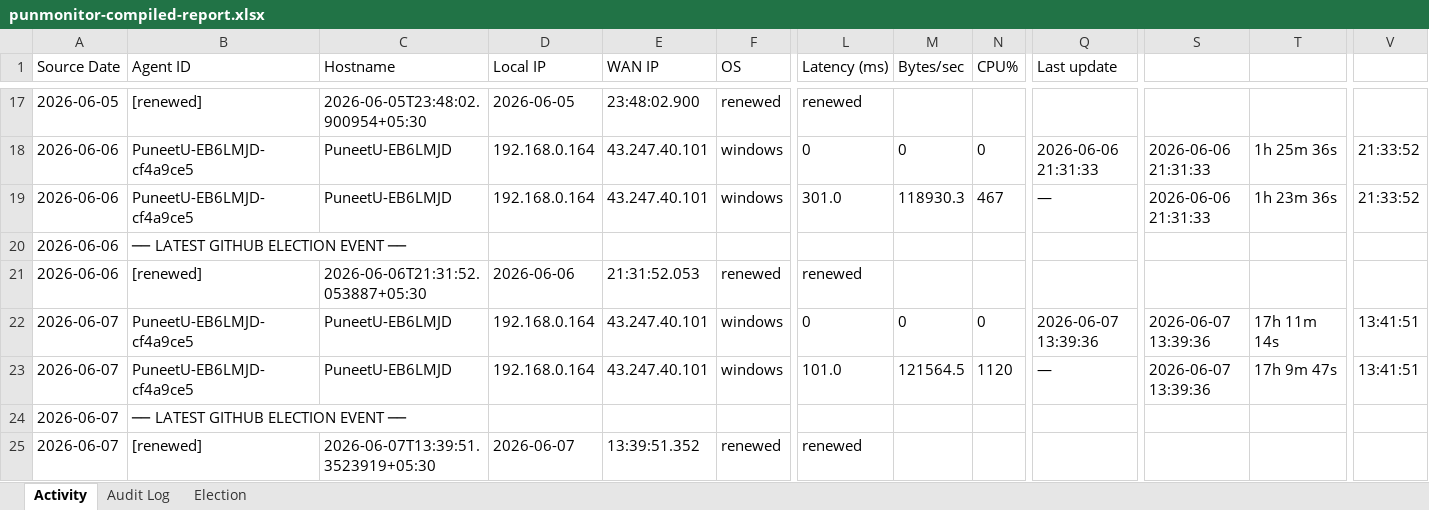
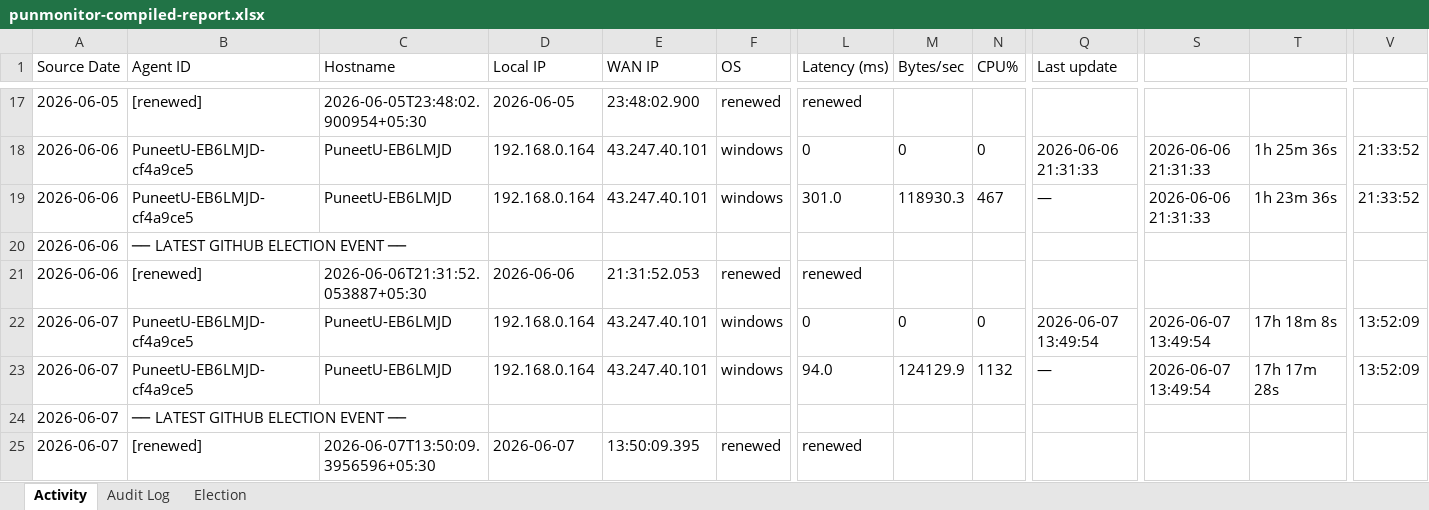
Before and after one commit to puniteswra-spec/PU, an Excel workbook: punmonitor-compiled-report.xlsx, sheet Activity, drawn as a sheet; only a part is shown, gaps mark what is left out; values as stored, in another font and other column widths than the file's, no borders; the diff names each change by its address in the sheet, - before the commit and + after, or states it on an @@ line.

```diff
--- a/punmonitor-compiled-report.xlsx (sheet Activity)
+++ b/punmonitor-compiled-report.xlsx (sheet Activity)
-Q22 (Last update): 2026-06-07 13:39:36
+Q22 (Last update): 2026-06-07 13:49:54
-S22:S23: 2026-06-07 13:39:36
+S22:S23: 2026-06-07 13:49:54
-T22: 17h 11m 14s
+T22: 17h 18m 8s
-V22:V23: 13:41:51
+V22:V23: 13:52:09
-L23 (Latency (ms)): 101.0
+L23 (Latency (ms)): 94.0
-M23 (Bytes/sec): 121564.5
+M23 (Bytes/sec): 124129.9
-N23 (CPU%): 1120
+N23 (CPU%): 1132
-T23: 17h 9m 47s
+T23: 17h 17m 28s
-C25 (Hostname): 2026-06-07T13:39:51.3523919+05:30
+C25 (Hostname): 2026-06-07T13:50:09.3956596+05:30
-E25 (WAN IP): 13:39:51.352
+E25 (WAN IP): 13:50:09.395
```
Also changed, not shown: sheet Election.
